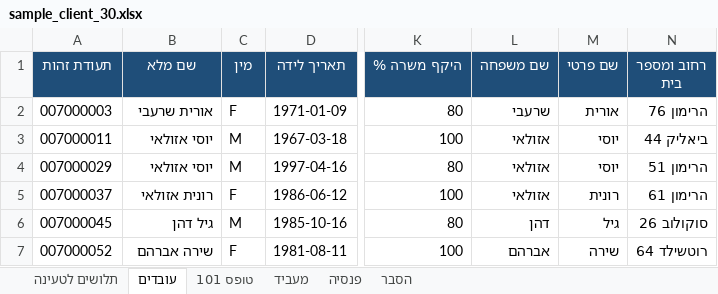
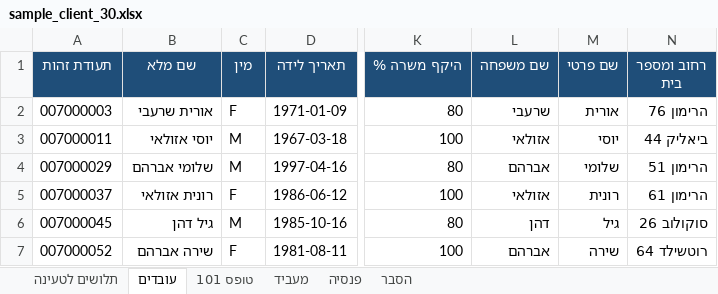
Before and after one commit to emuna3135/-, an Excel workbook: lab/sample_client_30.xlsx, sheet עובדים, drawn as a sheet; only a part is shown, gaps mark what is left out; values as stored, in another font and other column widths than the file's, no borders; the diff names each change by its address in the sheet, - before the commit and + after, or states it on an @@ line.

```diff
--- a/lab/sample_client_30.xlsx (sheet עובדים)
+++ b/lab/sample_client_30.xlsx (sheet עובדים)
-B4 (שם מלא): יוסי אזולאי
+B4 (שם מלא): שלומי אברהם
-L4 (שם משפחה): אזולאי
+L4 (שם משפחה): אברהם
-M4 (שם פרטי): יוסי
+M4 (שם פרטי): שלומי
```
Also changed, not shown: sheet טופס 101, sheet תלושים לטעינה, 3 other files.
